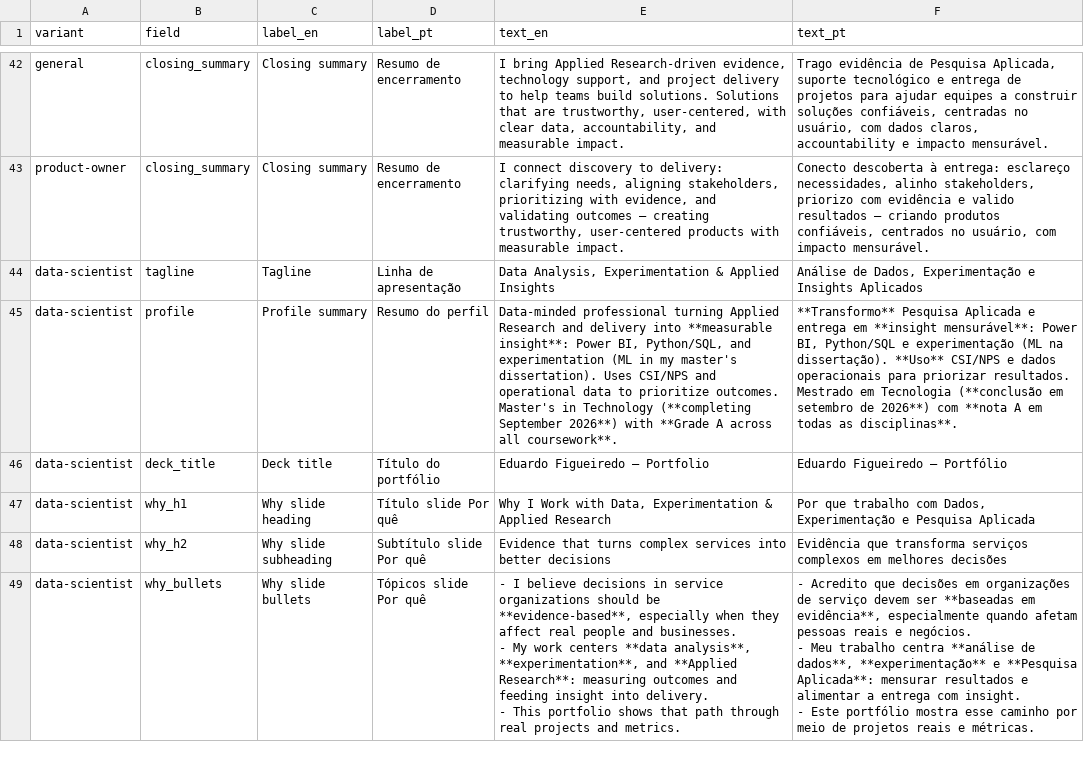
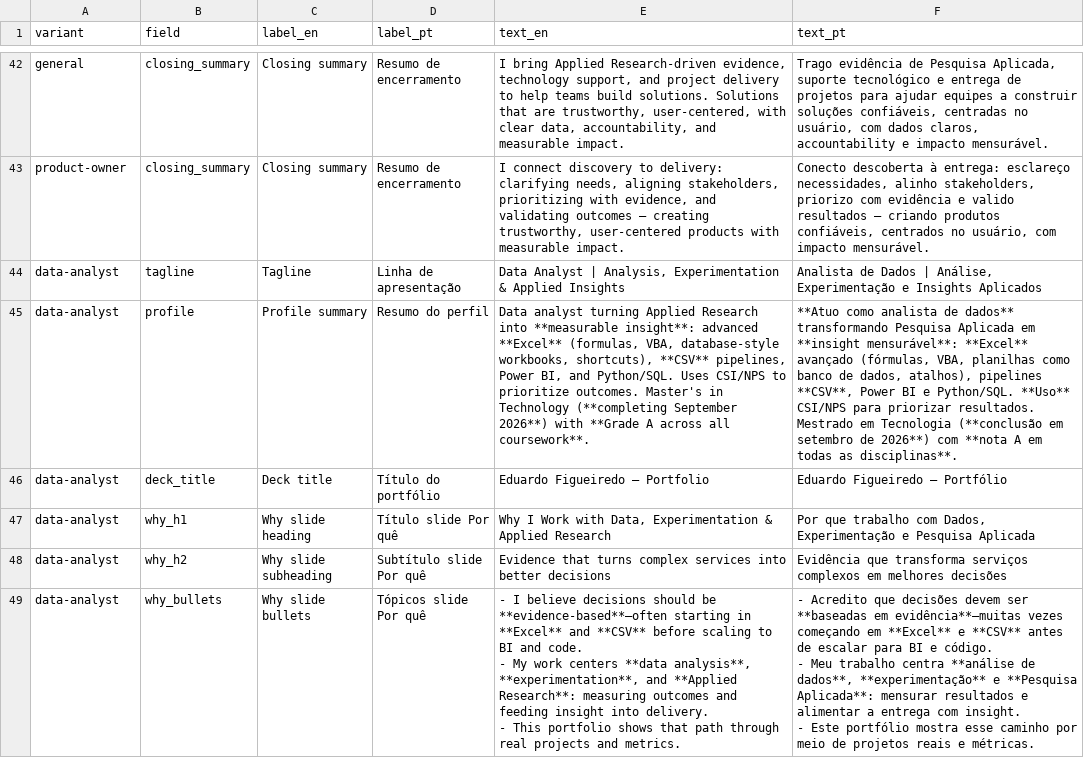
Before and after one commit to duducm2/my-personal-repo, a CSV file: my-data/canonical/narratives.csv, drawn as a sheet; only a part is shown, gaps mark what is left out; ↵ is a line break in a cell; the diff covers the shown part only; the diff names each change by its address in the sheet, - before the commit and + after, or states it on an @@ line.

Commit message:
Update role from 'data-scientist' to 'data-analyst' across multiple files, reflecting changes in job title and responsibilities. Adjusted related content in CSV files, narratives, and generated portfolio documents to align with the new role designation.

```diff
--- a/my-data/canonical/narratives.csv
+++ b/my-data/canonical/narratives.csv
-A44:A49 (variant): data-scientist
+A44:A49 (variant): data-analyst
-E44 (text_en): Data Analysis, Experimentation…
+E44 (text_en): Data Analyst | Analysis, Experimentation…
-F44 (text_pt): Análise de Dados, Experimentação e…
+F44 (text_pt): Analista de Dados | Análise, Experimentação e…
-E45 (text_en): Data-minded professional turning Applied Research and delivery into **measurable insight**: Power BI, Python/SQL, and experimentation (ML in my master's dissertation). Uses CSI/NPS and operational data to prioritize…
+E45 (text_en): Data analyst turning Applied Research into **measurable insight**: advanced **Excel** (formulas, VBA, database-style workbooks, shortcuts), **CSV** pipelines, Power BI, and Python/SQL. Uses CSI/NPS to prioritize…
-F45 (text_pt): **Transformo** Pesquisa Aplicada e entrega em **insight mensurável**: Power BI, Python/SQL e experimentação (ML na dissertação). **Uso** CSI/NPS e dados operacionais para priorizar…
+F45 (text_pt): **Atuo como analista de dados** transformando Pesquisa Aplicada em **insight mensurável**: **Excel** avançado (fórmulas, VBA, planilhas como banco de dados, atalhos), pipelines **CSV**, Power BI e Python/SQL. **Uso** CSI/NPS para priorizar…
-E49 (text_en): …believe decisions in service organizations should be **evidence-based**, especially when they affect real people and businesses. ↵ - My…
+E49 (text_en): …believe decisions should be **evidence-based**—often starting in **Excel** and **CSV** before scaling to BI and code. ↵ - My…
-F49 (text_pt): …que decisões em organizações de serviço devem ser **baseadas em evidência**, especialmente quando afetam pessoas reais e negócios. ↵ - Meu…
+F49 (text_pt): …que decisões devem ser **baseadas em evidência**—muitas vezes começando em **Excel** e **CSV** antes de escalar para BI e código. ↵ - Meu…
```
Also changed, not shown: 25 edited cells elsewhere in this file, my-data/canonical/additional.csv, my-data/canonical/experience_bullets.csv, 37 other files.
